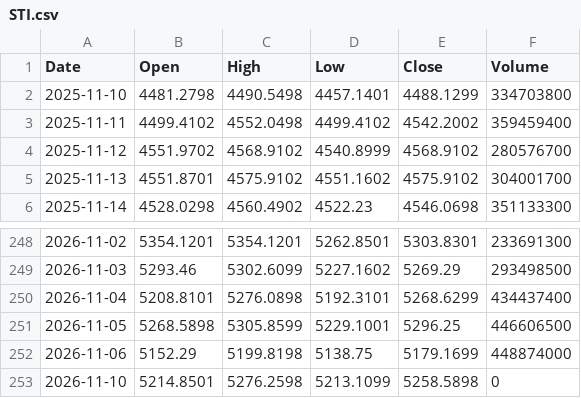
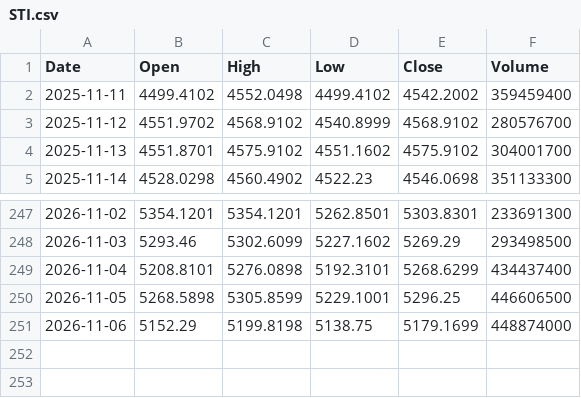
Before and after one commit to fran8c/stock-data, a CSV file: docs/data/prices/STI.csv, drawn as a sheet; only a part is shown, gaps mark what is left out; the diff names each change by its address in the sheet, - before the commit and + after, or states it on an @@ line.

```diff
--- a/docs/data/prices/STI.csv
+++ b/docs/data/prices/STI.csv
-row 2: 2025-11-10 | 4481.2798 | 4490.5498 | 4457.1401 | 4488.1299 | 334703800
-row 253: 2026-11-10 | 5214.8501 | 5276.2598 | 5213.1099 | 5258.5898 | 0
```
Also changed, not shown: docs/data/prices/BN4.SI.csv, docs/data/prices/D05.SI.csv, 25 other files.
